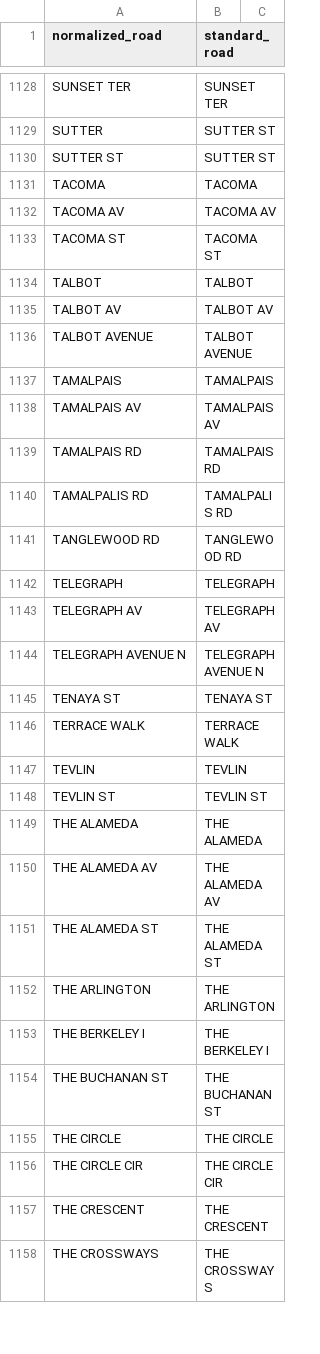
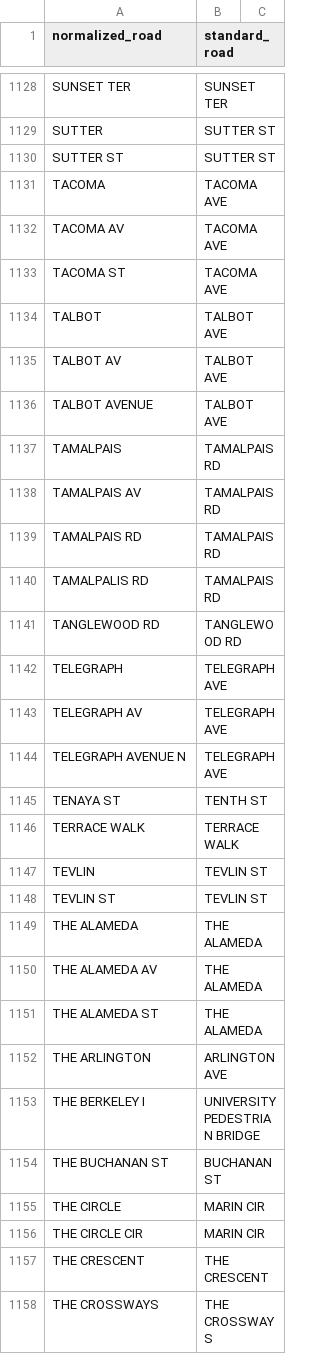
Before and after one commit to radical-bike-lobby/switrs-db, a CSV file: berkeley-tables/BERKELEY_ROADS.csv, drawn as a sheet; only a part is shown, gaps mark what is left out; the diff covers the shown part only.

Commit message:
fixup T-Y roads

```diff
--- a/berkeley-tables/BERKELEY_ROADS.csv
+++ b/berkeley-tables/BERKELEY_ROADS.csv
@@ -1131,28 +1131,28 @@ SUTTER,"SUTTER ST"
 "SUTTER ST","SUTTER ST"
-TACOMA,TACOMA
-"TACOMA AV","TACOMA AV"
-"TACOMA ST","TACOMA ST"
-TALBOT,TALBOT
-"TALBOT AV","TALBOT AV"
-"TALBOT AVENUE","TALBOT AVENUE"
-TAMALPAIS,TAMALPAIS
-"TAMALPAIS AV","TAMALPAIS AV"
+TACOMA,"TACOMA AVE"
+"TACOMA AV","TACOMA AVE"
+"TACOMA ST","TACOMA AVE"
+TALBOT,"TALBOT AVE"
+"TALBOT AV","TALBOT AVE"
+"TALBOT AVENUE","TALBOT AVE"
+TAMALPAIS,"TAMALPAIS RD"
+"TAMALPAIS AV","TAMALPAIS RD"
 "TAMALPAIS RD","TAMALPAIS RD"
-"TAMALPALIS RD","TAMALPALIS RD"
+"TAMALPALIS RD","TAMALPAIS RD"
 "TANGLEWOOD RD","TANGLEWOOD RD"
-TELEGRAPH,TELEGRAPH
-"TELEGRAPH AV","TELEGRAPH AV"
-"TELEGRAPH AVENUE N","TELEGRAPH AVENUE N"
-"TENAYA ST","TENAYA ST"
+TELEGRAPH,"TELEGRAPH AVE"
+"TELEGRAPH AV","TELEGRAPH AVE"
+"TELEGRAPH AVENUE N","TELEGRAPH AVE"
+"TENAYA ST","TENTH ST"
 "TERRACE WALK","TERRACE WALK"
-TEVLIN,TEVLIN
+TEVLIN,"TEVLIN ST"
 "TEVLIN ST","TEVLIN ST"
 "THE ALAMEDA","THE ALAMEDA"
-"THE ALAMEDA AV","THE ALAMEDA AV"
-"THE ALAMEDA ST","THE ALAMEDA ST"
-"THE ARLINGTON","THE ARLINGTON"
-"THE BERKELEY I","THE BERKELEY I"
-"THE BUCHANAN ST","THE BUCHANAN ST"
-"THE CIRCLE","THE CIRCLE"
-"THE CIRCLE CIR","THE CIRCLE CIR"
+"THE ALAMEDA AV","THE ALAMEDA"
+"THE ALAMEDA ST","THE ALAMEDA"
+"THE ARLINGTON","ARLINGTON AVE"
+"THE BERKELEY I","UNIVERSITY PEDESTRIAN BRIDGE"
+"THE BUCHANAN ST","BUCHANAN ST"
+"THE CIRCLE","MARIN CIR"
+"THE CIRCLE CIR","MARIN CIR"
 "THE CRESCENT","THE CRESCENT"
```
Also changed, not shown: 105 edited cells elsewhere in this file.
